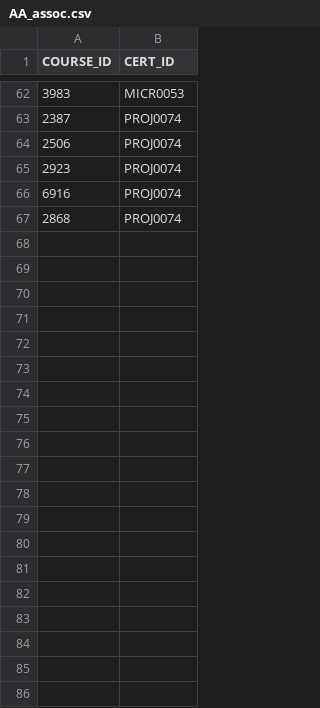
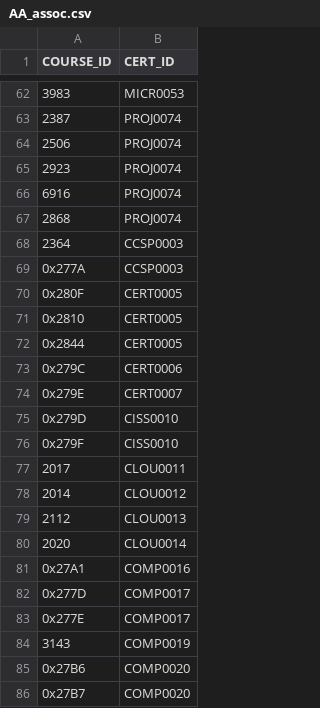
Before and after one commit to t1s1dev/assoc, a CSV file: static/data/AA_assoc.csv, drawn as a sheet; only a part is shown, gaps mark what is left out; the diff covers the shown part only; the diff names each change by its address in the sheet, - before the commit and + after, or states it on an @@ line.

Commit message:
updated assoc csv

```diff
--- a/static/data/AA_assoc.csv
+++ b/static/data/AA_assoc.csv
+row 68: 2364 | CCSP0003
+row 69: 0x277A | CCSP0003
+row 70: 0x280F | CERT0005
+row 71: 0x2810 | CERT0005
+row 72: 0x2844 | CERT0005
+row 73: 0x279C | CERT0006
+row 74: 0x279E | CERT0007
+row 75: 0x279D | CISS0010
+row 76: 0x279F | CISS0010
+row 77: 2017 | CLOU0011
+row 78: 2014 | CLOU0012
+row 79: 2112 | CLOU0013
+row 80: 2020 | CLOU0014
+row 81: 0x27A1 | COMP0016
+row 82: 0x277D | COMP0017
+row 83: 0x277E | COMP0017
+row 84: 3143 | COMP0019
+row 85: 0x27B6 | COMP0020
+row 86: 0x27B7 | COMP0020
```
Also changed, not shown: 9 added rows elsewhere in this file.
